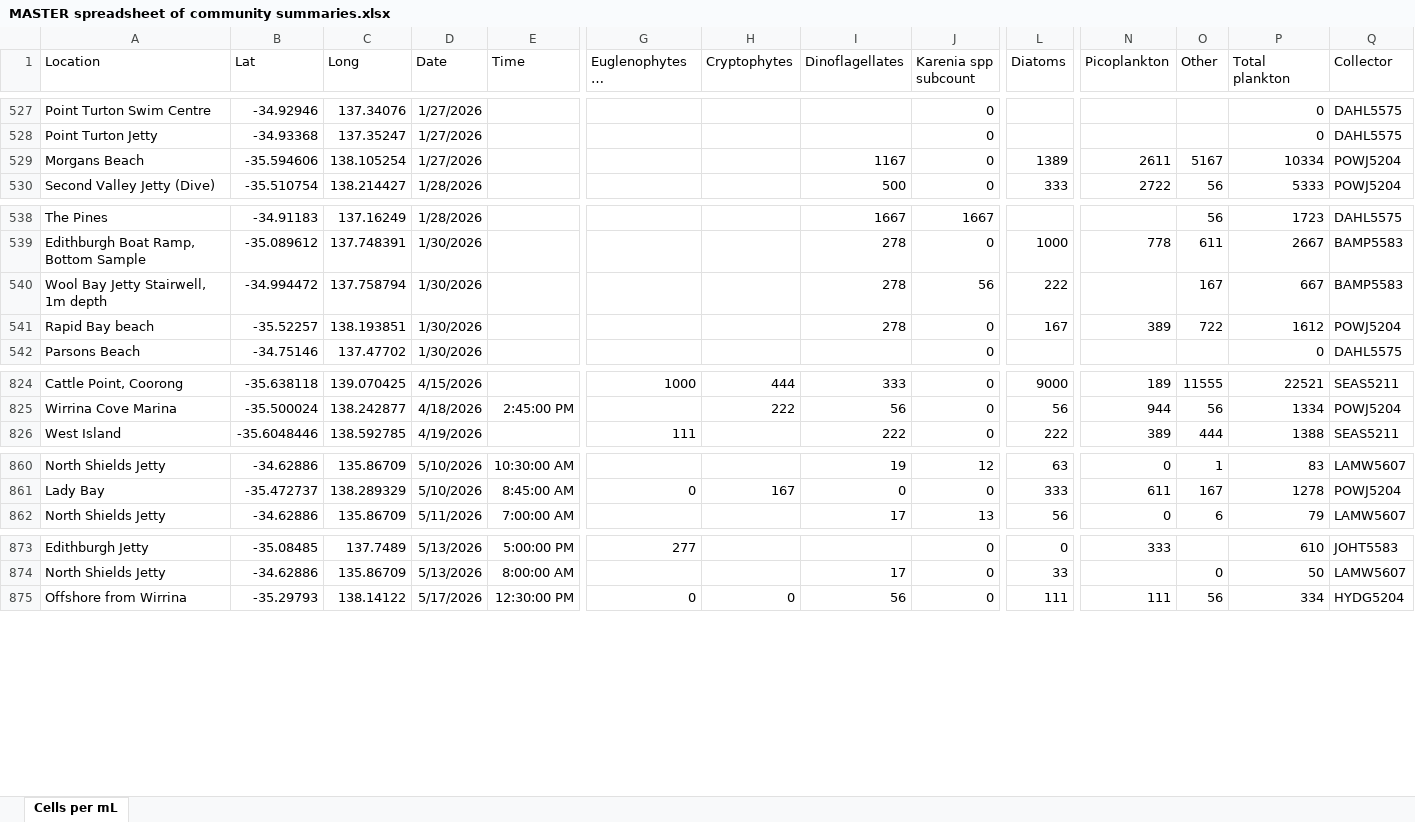
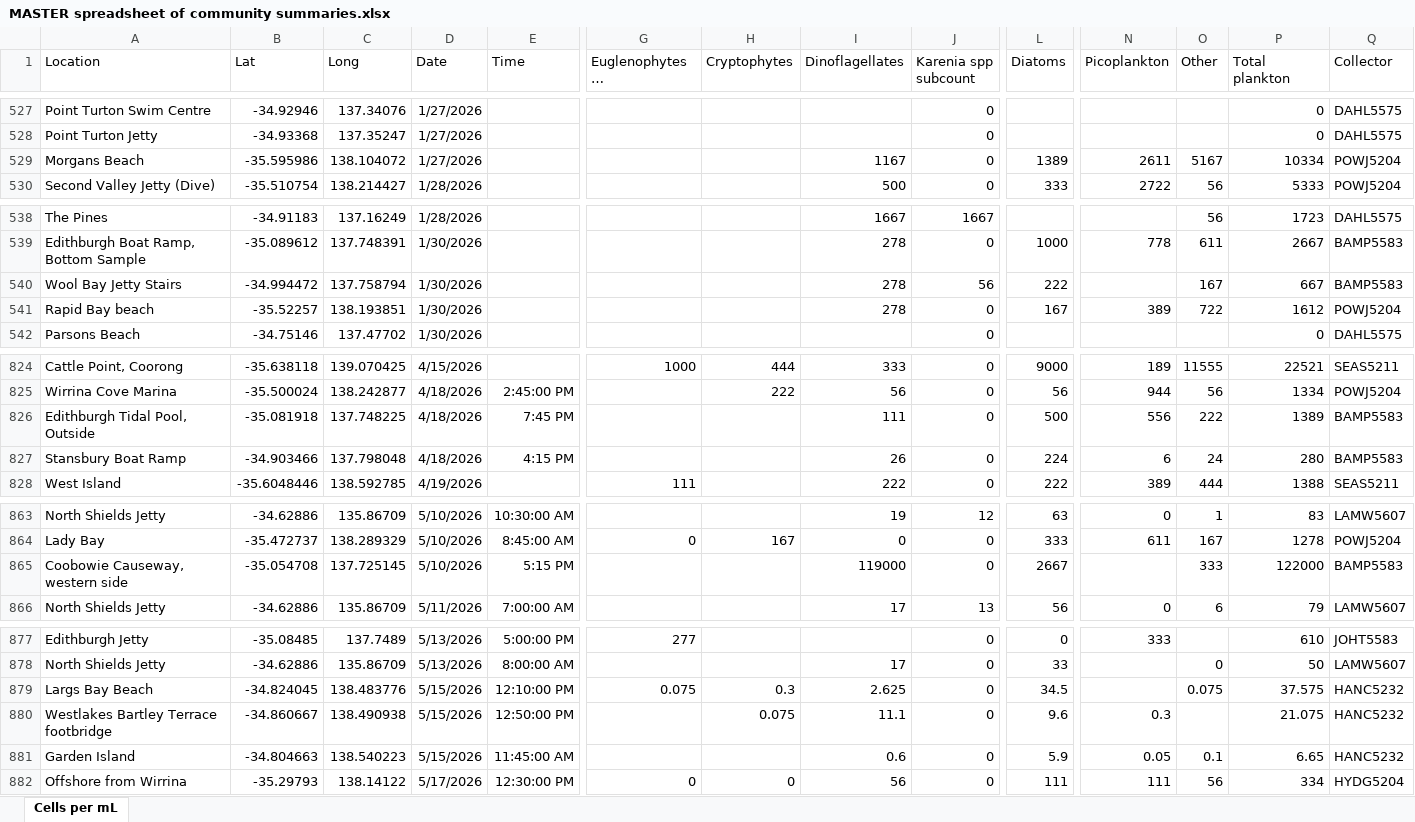
Before and after one commit to LukeMosley/SA_Algal_Bloom, an Excel workbook: MASTER spreadsheet of community summaries.xlsx, sheet Cells per mL, drawn as a sheet; only a part is shown, gaps mark what is left out; long unchanged cells end in …; values as stored, in another font and other column widths than the file's, no borders; conditional formats not drawn; rows hold the shown columns only; the diff covers the shown part only; the diff names each change by its address in the sheet, - before the commit and + after, or states it on an @@ line.

```diff
--- a/MASTER spreadsheet of community summaries.xlsx (sheet Cells per mL)
+++ b/MASTER spreadsheet of community summaries.xlsx (sheet Cells per mL)
-B529 (Lat): -35.594606
+B529 (Lat): -35.595986
-C529 (Long): 138.105254
+C529 (Long): 138.104072
-A540 (Location): Wool Bay Jetty Stairwell, 1m depth
+A540 (Location): Wool Bay Jetty Stairs
+row 826: Edithburgh Tidal Pool, Outside | -35.081918 | 137.748225 | 4/18/2026 | 7:45 PM |  |  | 111 | 0 | 500 | 556 | 222 | 1389 | BAMP5583
+row 827: Stansbury Boat Ramp | -34.903466 | 137.798048 | 4/18/2026 | 4:15 PM |  |  | 26 | 0 | 224 | 6 | 24 | 280 | BAMP5583
+row 865: Coobowie Causeway, western side | -35.054708 | 137.725145 | 5/10/2026 | 5:15 PM |  |  | 119000 | 0 | 2667 |  | 333 | 122000 | BAMP5583
+row 879: Largs Bay Beach | -34.824045 | 138.483776 | 5/15/2026 | 12:10:00 PM | 0.075 | 0.3 | 2.625 | 0 | 34.5 |  | 0.075 | 37.575 | HANC5232
+row 880: Westlakes Bartley Terrace footbridge | -34.860667 | 138.490938 | 5/15/2026 | 12:50:00 PM |  | 0.075 | 11.1 | 0 | 9.6 | 0.3 |  | 21.075 | HANC5232
+row 881: Garden Island | -34.804663 | 138.540223 | 5/15/2026 | 11:45:00 AM |  |  | 0.6 | 0 | 5.9 | 0.05 | 0.1 | 6.65 | HANC5232
```
Also changed, not shown: 19 added rows elsewhere in this sheet, 1 other file.
